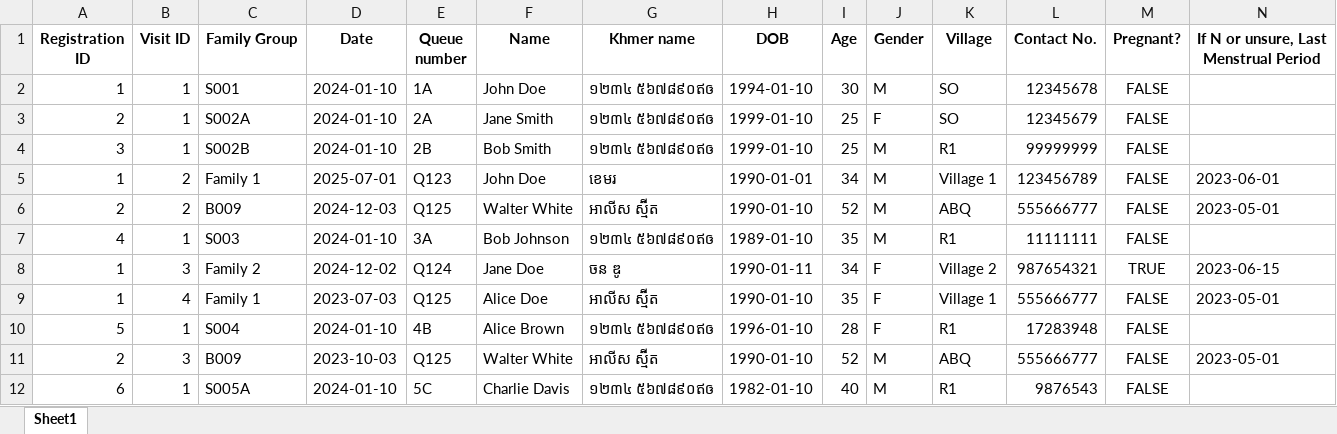
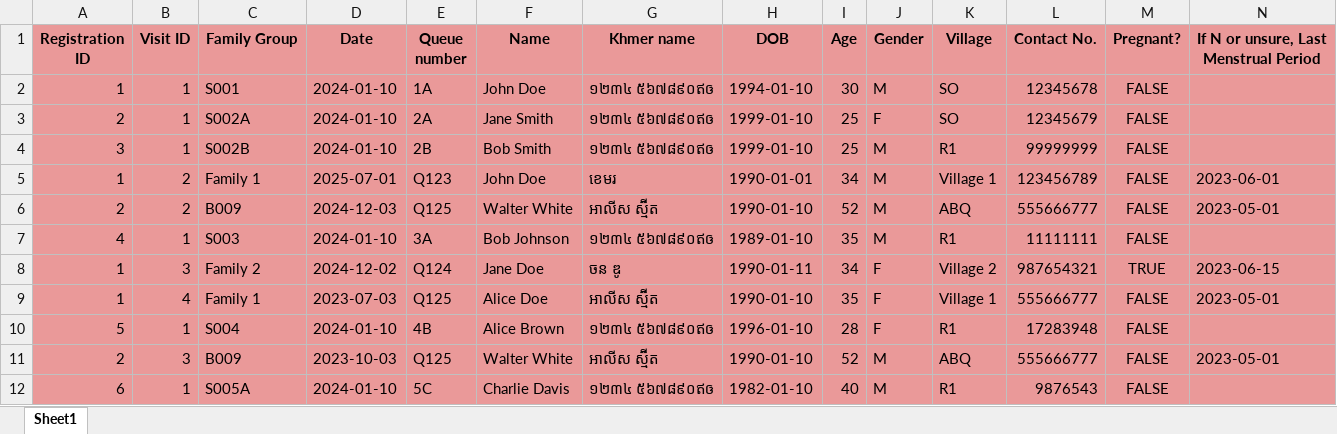
Before and after one commit to Project-Sothea/Contingency, an Excel workbook: initialiser/DataSheet.xlsx, sheet Sheet1, drawn as a sheet; only a part is shown; values as stored, in another font and other column widths than the file's, no borders; the diff covers the shown part only; the diff names each change by its address in the sheet, - before the commit and + after, or states it on an @@ line.

```diff
--- a/initialiser/DataSheet.xlsx (sheet Sheet1)
+++ b/initialiser/DataSheet.xlsx (sheet Sheet1)
-A1:N12 fill: none
+A1:N12 fill: #EA9999
```
Also changed, not shown: cell formats elsewhere in this sheet, 4 other files.
